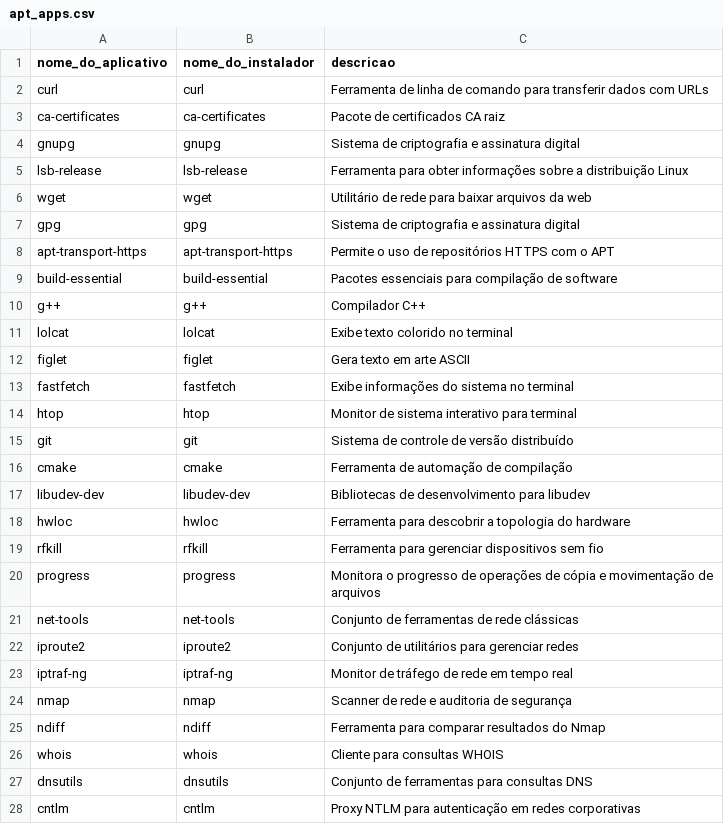
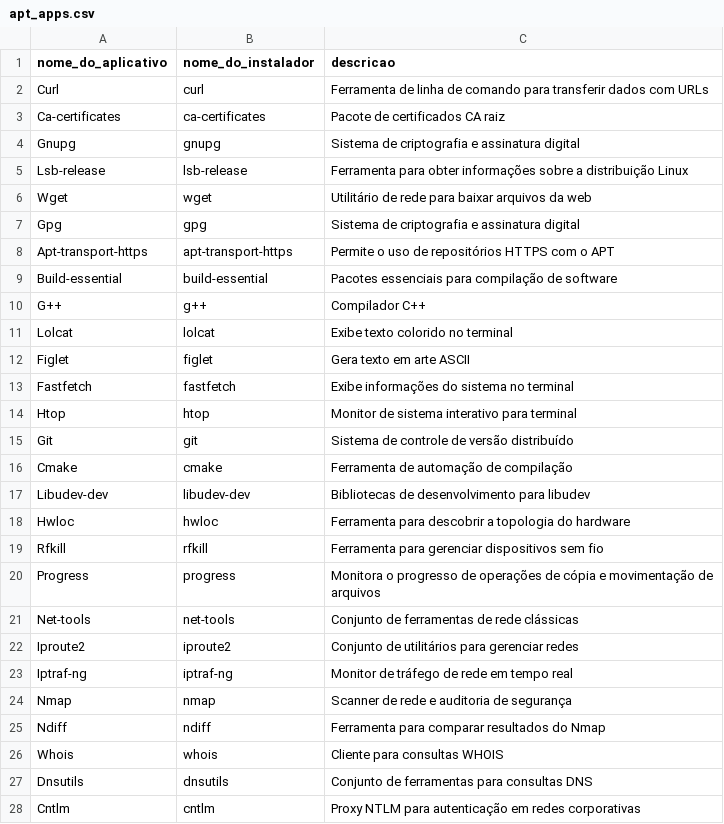
Before and after one commit to nettaskjr/meu-debian, a CSV file: apt_apps.csv, drawn as a sheet; only a part is shown; the diff covers the shown part only.

```diff
--- a/apt_apps.csv
+++ b/apt_apps.csv
@@ -1,28 +1,28 @@
 nome_do_aplicativo,nome_do_instalador,descricao
-curl,curl,"Ferramenta de linha de comando para transferir dados com URLs"
-ca-certificates,ca-certificates,"Pacote de certificados CA raiz"
-gnupg,gnupg,"Sistema de criptografia e assinatura digital"
-lsb-release,lsb-release,"Ferramenta para obter informações sobre a distribuição Linux"
-wget,wget,"Utilitário de rede para baixar arquivos da web"
-gpg,gpg,"Sistema de criptografia e assinatura digital"
-apt-transport-https,apt-transport-https,"Permite o uso de repositórios HTTPS com o APT"
-build-essential,build-essential,"Pacotes essenciais para compilação de software"
-g++,g++,"Compilador C++"
-lolcat,lolcat,"Exibe texto colorido no terminal"
-figlet,figlet,"Gera texto em arte ASCII"
-fastfetch,fastfetch,"Exibe informações do sistema no terminal"
-htop,htop,"Monitor de sistema interativo para terminal"
-git,git,"Sistema de controle de versão distribuído"
-cmake,cmake,"Ferramenta de automação de compilação"
-libudev-dev,libudev-dev,"Bibliotecas de desenvolvimento para libudev"
-hwloc,hwloc,"Ferramenta para descobrir a topologia do hardware"
-rfkill,rfkill,"Ferramenta para gerenciar dispositivos sem fio"
-progress,progress,"Monitora o progresso de operações de cópia e movimentação de arquivos"
-net-tools,net-tools,"Conjunto de ferramentas de rede clássicas"
-iproute2,iproute2,"Conjunto de utilitários para gerenciar redes"
-iptraf-ng,iptraf-ng,"Monitor de tráfego de rede em tempo real"
-nmap,nmap,"Scanner de rede e auditoria de segurança"
-ndiff,ndiff,"Ferramenta para comparar resultados do Nmap"
-whois,whois,"Cliente para consultas WHOIS"
-dnsutils,dnsutils,"Conjunto de ferramentas para consultas DNS"
-cntlm,cntlm,"Proxy NTLM para autenticação em redes corporativas"
+Curl,curl,"Ferramenta de linha de comando para transferir dados com URLs"
+Ca-certificates,ca-certificates,"Pacote de certificados CA raiz"
+Gnupg,gnupg,"Sistema de criptografia e assinatura digital"
+Lsb-release,lsb-release,"Ferramenta para obter informações sobre a distribuição Linux"
+Wget,wget,"Utilitário de rede para baixar arquivos da web"
+Gpg,gpg,"Sistema de criptografia e assinatura digital"
+Apt-transport-https,apt-transport-https,"Permite o uso de repositórios HTTPS com o APT"
+Build-essential,build-essential,"Pacotes essenciais para compilação de software"
+G++,g++,"Compilador C++"
+Lolcat,lolcat,"Exibe texto colorido no terminal"
+Figlet,figlet,"Gera texto em arte ASCII"
+Fastfetch,fastfetch,"Exibe informações do sistema no terminal"
+Htop,htop,"Monitor de sistema interativo para terminal"
+Git,git,"Sistema de controle de versão distribuído"
+Cmake,cmake,"Ferramenta de automação de compilação"
+Libudev-dev,libudev-dev,"Bibliotecas de desenvolvimento para libudev"
+Hwloc,hwloc,"Ferramenta para descobrir a topologia do hardware"
+Rfkill,rfkill,"Ferramenta para gerenciar dispositivos sem fio"
+Progress,progress,"Monitora o progresso de operações de cópia e movimentação de arquivos"
+Net-tools,net-tools,"Conjunto de ferramentas de rede clássicas"
+Iproute2,iproute2,"Conjunto de utilitários para gerenciar redes"
+Iptraf-ng,iptraf-ng,"Monitor de tráfego de rede em tempo real"
+Nmap,nmap,"Scanner de rede e auditoria de segurança"
+Ndiff,ndiff,"Ferramenta para comparar resultados do Nmap"
+Whois,whois,"Cliente para consultas WHOIS"
+Dnsutils,dnsutils,"Conjunto de ferramentas para consultas DNS"
+Cntlm,cntlm,"Proxy NTLM para autenticação em redes corporativas"
```
Also changed, not shown: 1 added row, 3 removed rows and 51 edited cells elsewhere in this file, flatpak_apps.csv.
